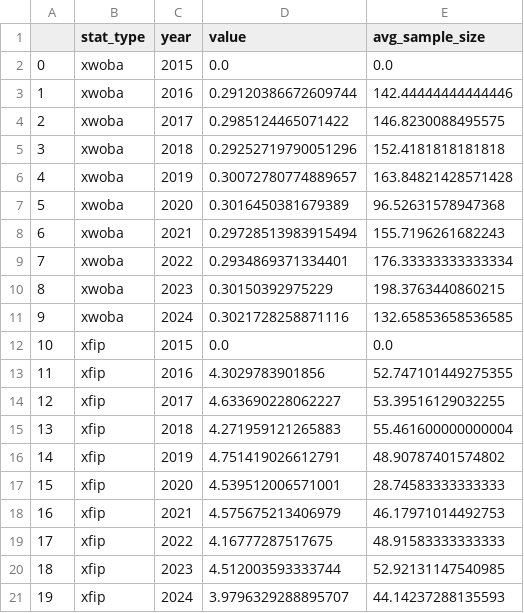
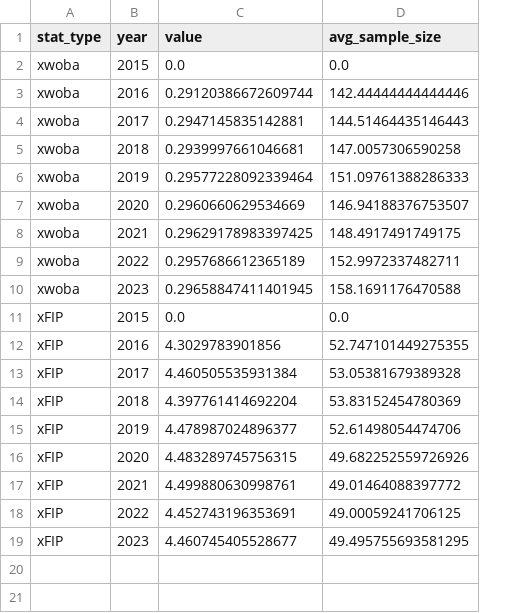
Before and after one commit to hyojunm/game-prediction-models, a CSV file: data/baseball/stats/rookie_stats.csv, drawn as a sheet; removed rows and columns are numbered as before the commit, all else as after; the diff names each change by its address in the sheet, - before the commit and + after, or states it on an @@ line.

Commit message:
collect and compile data with traditional stats
Signed-off-by: Jeremy Moon <jeremy.moon16@gmail.com>

```diff
--- a/data/baseball/stats/rookie_stats.csv
+++ b/data/baseball/stats/rookie_stats.csv
-column A, rows 2-10: 0 | 1 | 2 | 3 | 4 | 5 | 6 | 7 | 8; rows 12-13: 10 | 11
-C4 (value): 0.2985124465071422
+C4 (value): 0.2947145835142881
-D4 (avg_sample_size): 146.8230088495575
+D4 (avg_sample_size): 144.51464435146443
-C5 (value): 0.29252719790051296
+C5 (value): 0.2939997661046681
-D5 (avg_sample_size): 152.4181818181818
+D5 (avg_sample_size): 147.0057306590258
-C6 (value): 0.30072780774889657
+C6 (value): 0.29577228092339464
-D6 (avg_sample_size): 163.84821428571428
+D6 (avg_sample_size): 151.09761388286333
-C7 (value): 0.3016450381679389
+C7 (value): 0.2960660629534669
-D7 (avg_sample_size): 96.52631578947368
+D7 (avg_sample_size): 146.94188376753507
-C8 (value): 0.29728513983915494
+C8 (value): 0.29629178983397425
-D8 (avg_sample_size): 155.7196261682243
+D8 (avg_sample_size): 148.4917491749175
-C9 (value): 0.2934869371334401
+C9 (value): 0.2957686612365189
-D9 (avg_sample_size): 176.33333333333334
+D9 (avg_sample_size): 152.9972337482711
-C10 (value): 0.30150392975229
+C10 (value): 0.29658847411401945
-D10 (avg_sample_size): 198.3763440860215
+D10 (avg_sample_size): 158.1691176470588
-row 11: 9 | xwoba | 2024 | 0.3021728258871116 | 132.65853658536585
-A11:A12 (stat_type): xfip
+A11:A12 (stat_type): xFIP
-row 14: 12 | xfip | 2017 | 4.633690228062227 | 53.39516129032255
-row 15: 13 | xfip | 2018 | 4.271959121265883 | 55.461600000000004
-row 16: 14 | xfip | 2019 | 4.751419026612791 | 48.90787401574802
-row 17: 15 | xfip | 2020 | 4.539512006571001 | 28.74583333333333
-row 18: 16 | xfip | 2021 | 4.575675213406979 | 46.17971014492753
-row 19: 17 | xfip | 2022 | 4.16777287517675 | 48.91583333333333
-row 20: 18 | xfip | 2023 | 4.512003593333744 | 52.92131147540985
-row 21: 19 | xfip | 2024 | 3.9796329288895707 | 44.14237288135593
+row 13: xFIP | 2017 | 4.460505535931384 | 53.05381679389328
+row 14: xFIP | 2018 | 4.397761414692204 | 53.83152454780369
+row 15: xFIP | 2019 | 4.478987024896377 | 52.61498054474706
+row 16: xFIP | 2020 | 4.483289745756315 | 49.682252559726926
+row 17: xFIP | 2021 | 4.499880630998761 | 49.01464088397772
+row 18: xFIP | 2022 | 4.452743196353691 | 49.00059241706125
+row 19: xFIP | 2023 | 4.460745405528677 | 49.495755693581295
```
Also changed, not shown: 7 other files.
